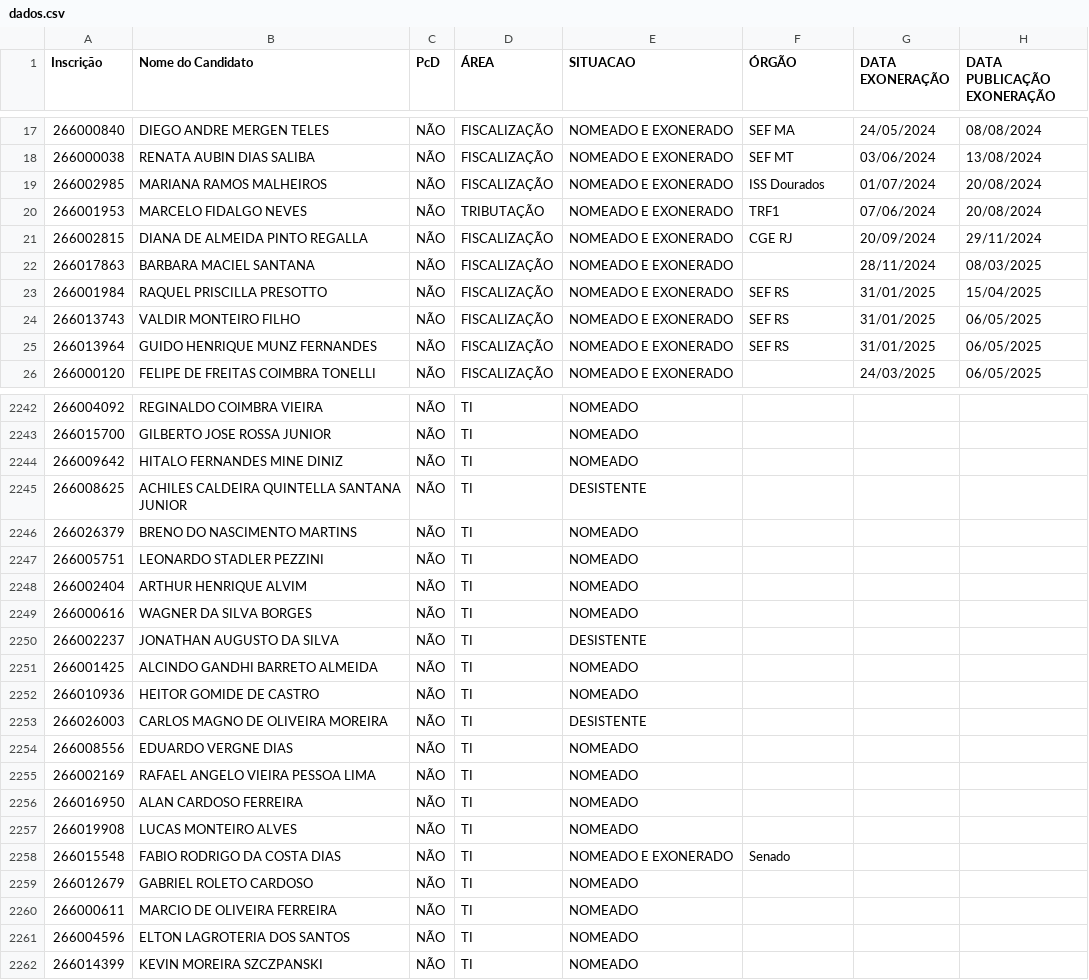
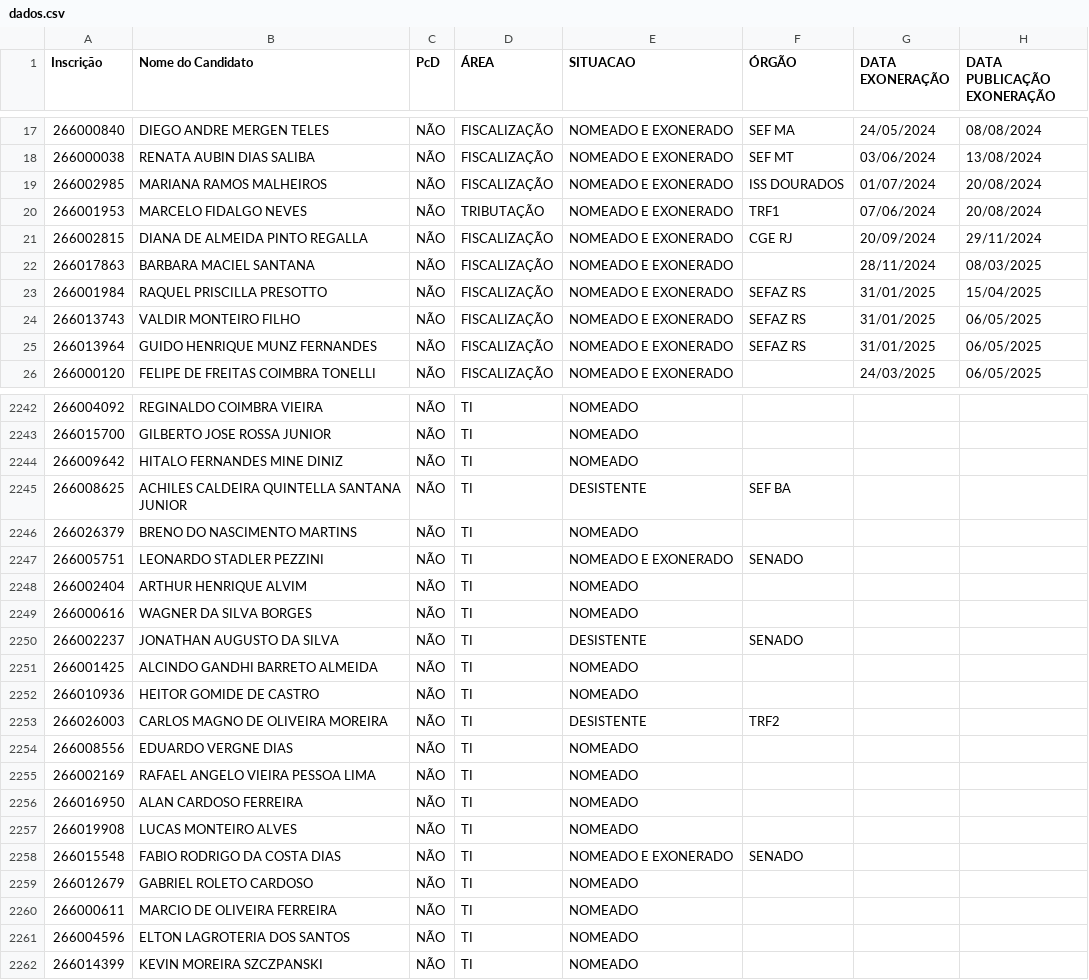
Before and after one commit to observatoriosefmg/observatoriosefmg.github.io, a CSV file: evasao/data/dados.csv, drawn as a sheet; only a part is shown, gaps mark what is left out; the diff covers the shown part only.

Commit message:
Ajustes órgãos

```diff
--- a/evasao/data/dados.csv
+++ b/evasao/data/dados.csv
@@ -18,3 +18,3 @@
 266000038;RENATA AUBIN DIAS SALIBA;NÃO;FISCALIZAÇÃO;NOMEADO E EXONERADO;SEF MT;03/06/2024;13/08/2024
-266002985;MARIANA RAMOS MALHEIROS;NÃO;FISCALIZAÇÃO;NOMEADO E EXONERADO;ISS Dourados;01/07/2024;20/08/2024
+266002985;MARIANA RAMOS MALHEIROS;NÃO;FISCALIZAÇÃO;NOMEADO E EXONERADO;ISS DOURADOS;01/07/2024;20/08/2024
 266001953;MARCELO FIDALGO NEVES;NÃO;TRIBUTAÇÃO;NOMEADO E EXONERADO;TRF1;07/06/2024;20/08/2024
@@ -22,5 +22,5 @@
 266017863;BARBARA MACIEL SANTANA;NÃO;FISCALIZAÇÃO;NOMEADO E EXONERADO;;28/11/2024;08/03/2025
-266001984;RAQUEL PRISCILLA PRESOTTO;NÃO;FISCALIZAÇÃO;NOMEADO E EXONERADO;SEF RS;31/01/2025;15/04/2025
-266013743;VALDIR MONTEIRO FILHO;NÃO;FISCALIZAÇÃO;NOMEADO E EXONERADO;SEF RS;31/01/2025;06/05/2025
-266013964;GUIDO HENRIQUE MUNZ FERNANDES;NÃO;FISCALIZAÇÃO;NOMEADO E EXONERADO;SEF RS;31/01/2025;06/05/2025
+266001984;RAQUEL PRISCILLA PRESOTTO;NÃO;FISCALIZAÇÃO;NOMEADO E EXONERADO;SEFAZ RS;31/01/2025;15/04/2025
+266013743;VALDIR MONTEIRO FILHO;NÃO;FISCALIZAÇÃO;NOMEADO E EXONERADO;SEFAZ RS;31/01/2025;06/05/2025
+266013964;GUIDO HENRIQUE MUNZ FERNANDES;NÃO;FISCALIZAÇÃO;NOMEADO E EXONERADO;SEFAZ RS;31/01/2025;06/05/2025
 266000120;FELIPE DE FREITAS COIMBRA TONELLI;NÃO;FISCALIZAÇÃO;NOMEADO E EXONERADO;;24/03/2025;06/05/2025
@@ -2244,11 +2244,11 @@
 266009642;HITALO FERNANDES MINE DINIZ;NÃO;TI;NOMEADO;;;
-266008625;ACHILES CALDEIRA QUINTELLA SANTANA JUNIOR;NÃO;TI;DESISTENTE;;;
+266008625;ACHILES CALDEIRA QUINTELLA SANTANA JUNIOR;NÃO;TI;DESISTENTE;SEF BA;;
 266026379;BRENO DO NASCIMENTO MARTINS;NÃO;TI;NOMEADO;;;
-266005751;LEONARDO STADLER PEZZINI;NÃO;TI;NOMEADO;;;
+266005751;LEONARDO STADLER PEZZINI;NÃO;TI;NOMEADO E EXONERADO;SENADO;;
 266002404;ARTHUR HENRIQUE ALVIM;NÃO;TI;NOMEADO;;;
 266000616;WAGNER DA SILVA BORGES;NÃO;TI;NOMEADO;;;
-266002237;JONATHAN AUGUSTO DA SILVA;NÃO;TI;DESISTENTE;;;
+266002237;JONATHAN AUGUSTO DA SILVA;NÃO;TI;DESISTENTE;SENADO;;
 266001425;ALCINDO GANDHI BARRETO ALMEIDA;NÃO;TI;NOMEADO;;;
 266010936;HEITOR GOMIDE DE CASTRO;NÃO;TI;NOMEADO;;;
-266026003;CARLOS MAGNO DE OLIVEIRA MOREIRA;NÃO;TI;DESISTENTE;;;
+266026003;CARLOS MAGNO DE OLIVEIRA MOREIRA;NÃO;TI;DESISTENTE;TRF2;;
 266008556;EDUARDO VERGNE DIAS;NÃO;TI;NOMEADO;;;
@@ -2257,3 +2257,3 @@
 266019908;LUCAS MONTEIRO ALVES;NÃO;TI;NOMEADO;;;
-266015548;FABIO RODRIGO DA COSTA DIAS;NÃO;TI;NOMEADO E EXONERADO;Senado;;
+266015548;FABIO RODRIGO DA COSTA DIAS;NÃO;TI;NOMEADO E EXONERADO;SENADO;;
 266012679;GABRIEL ROLETO CARDOSO;NÃO;TI;NOMEADO;;;
```
Also changed, not shown: 14 edited cells elsewhere in this file, 3 other files.
